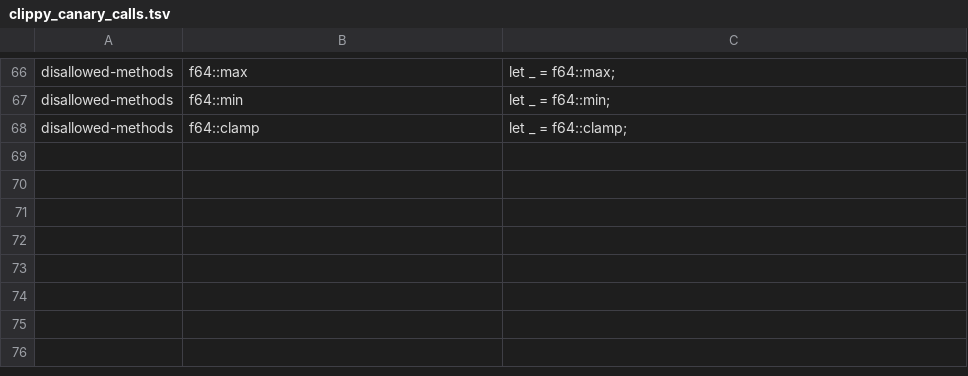
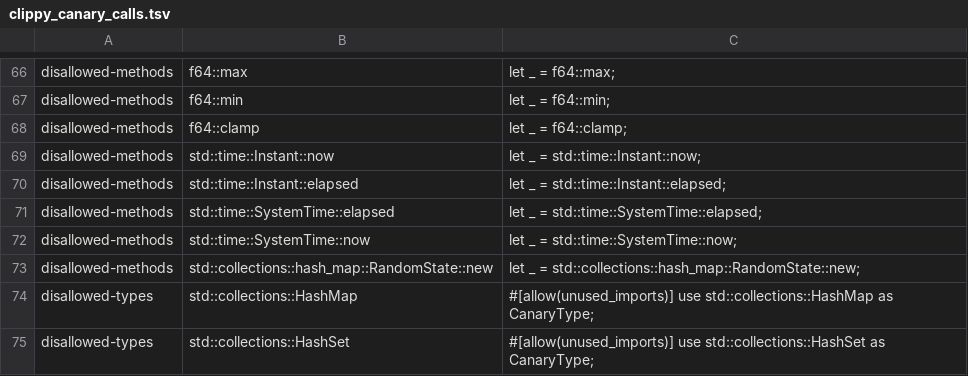
Before and after one commit to ext-sakamoro/ALICE-Kinematics, a TSV file: scripts/clippy_canary_calls.tsv, drawn as a sheet; only a part is shown, gaps mark what is left out.

Commit message:
ci: release と aarch64 の試験 leg、時計・乱数・hash の禁止、端の値の golden (ALICE-Law G4 / G5 / G10 / G13)

```diff
--- a/scripts/clippy_canary_calls.tsv
+++ b/scripts/clippy_canary_calls.tsv
@@ -68 +68,8 @@ disallowed-methods	f64::min	let _ = f64::min;
 disallowed-methods	f64::clamp	let _ = f64::clamp;
+disallowed-methods	std::time::Instant::now	let _ = std::time::Instant::now;
+disallowed-methods	std::time::Instant::elapsed	let _ = std::time::Instant::elapsed;
+disallowed-methods	std::time::SystemTime::elapsed	let _ = std::time::SystemTime::elapsed;
+disallowed-methods	std::time::SystemTime::now	let _ = std::time::SystemTime::now;
+disallowed-methods	std::collections::hash_map::RandomState::new	let _ = std::collections::hash_map::RandomState::new;
+disallowed-types	std::collections::HashMap	#[allow(unused_imports)] use std::collections::HashMap as CanaryType;
+disallowed-types	std::collections::HashSet	#[allow(unused_imports)] use std::collections::HashSet as CanaryType;
```
Also changed, not shown: 6 other files.
